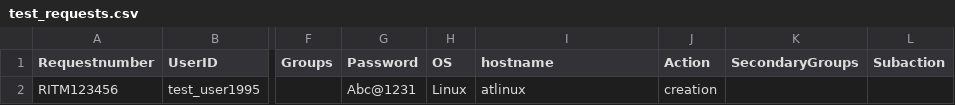
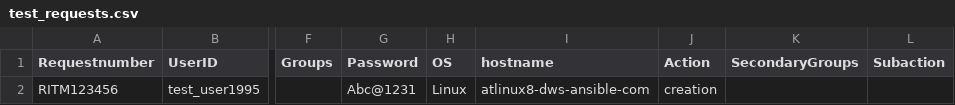
Before and after one commit to viqar19/IAM_Automation_reports, a CSV file: test_requests.csv, drawn as a sheet; only a part is shown, gaps mark what is left out; the diff names each change by its address in the sheet, - before the commit and + after, or states it on an @@ line.

Commit message:
Update test_requests.csv

```diff
--- a/test_requests.csv
+++ b/test_requests.csv
-I2 (hostname): atlinux
+I2 (hostname): atlinux8-dws-ansible-com
```
